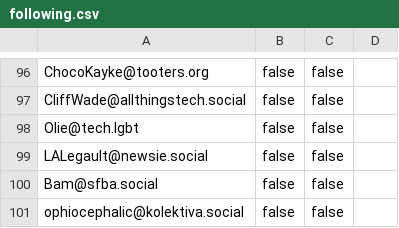
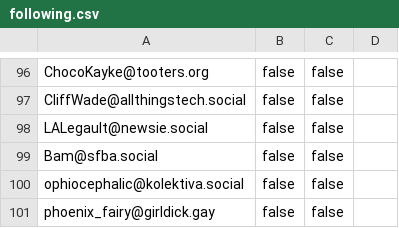
Before and after one commit to wertercatt/tooters, a CSV file: following.csv, drawn as a sheet; only a part is shown, gaps mark what is left out; the shorter side is filled out with more unchanged rows; the diff names each change by its address in the sheet, - before the commit and + after, or states it on an @@ line.

Commit message:
Updated following.csv

```diff
--- a/following.csv
+++ b/following.csv
-row 98: Olie@tech.lgbt | false | false
```
